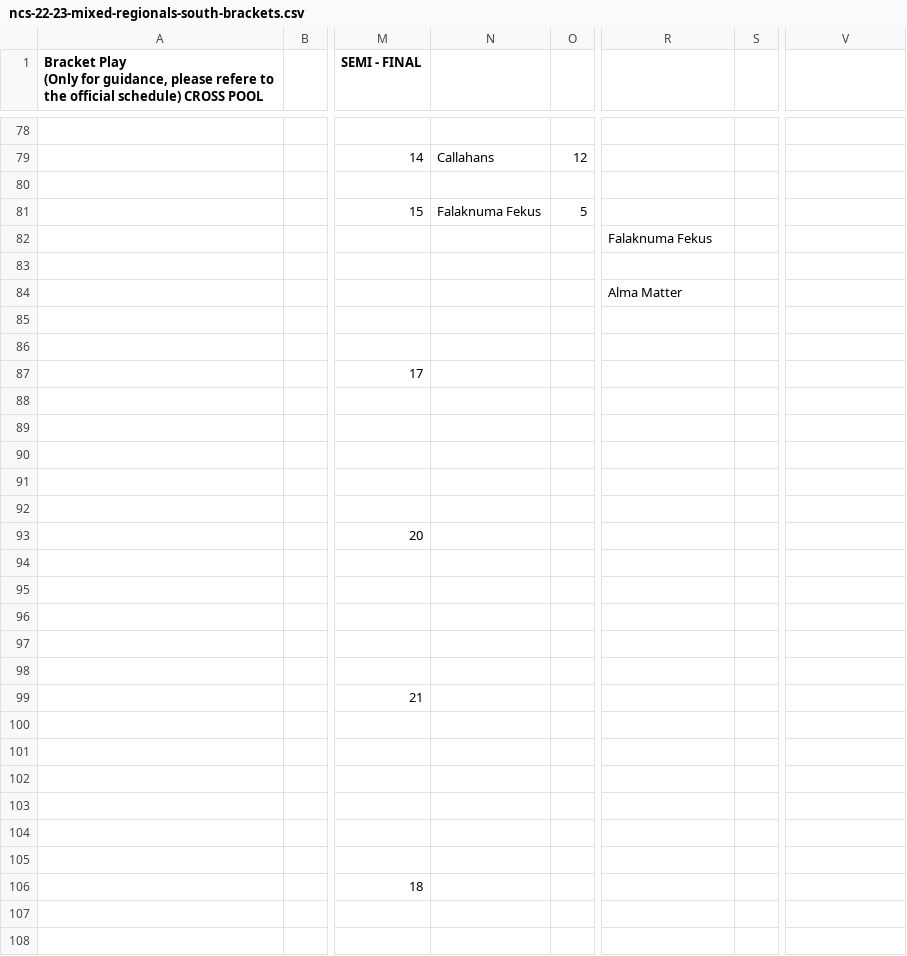
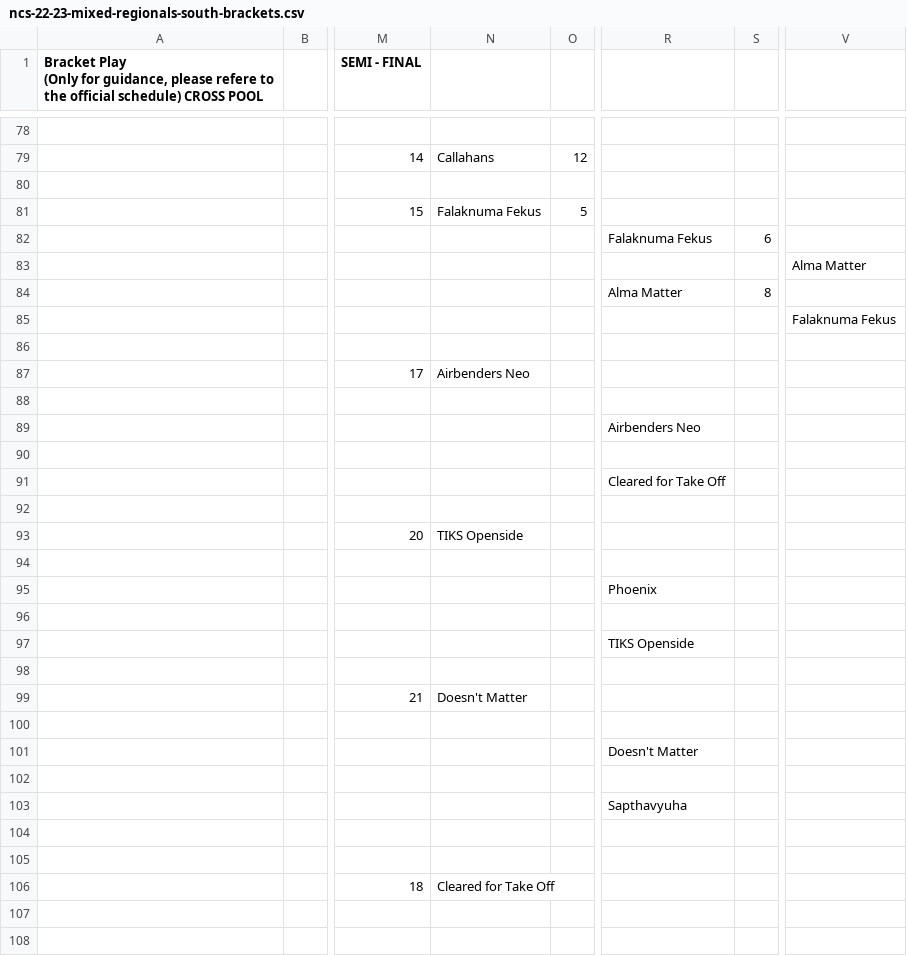
Before and after one commit to india-ultimate/scores, a CSV file: data/raw/ncs-22-23-mixed-regionals-south-brackets.csv, drawn as a sheet; only a part is shown, gaps mark what is left out; the diff covers the shown part only; the diff names each change by its address in the sheet, - before the commit and + after, or states it on an @@ line.

Commit message:
Auto update data for the website
[ci skip]

```diff
--- a/data/raw/ncs-22-23-mixed-regionals-south-brackets.csv
+++ b/data/raw/ncs-22-23-mixed-regionals-south-brackets.csv
-S82: (empty)
+S82: 6
-V83: (empty)
+V83: Alma Matter
-S84: (empty)
+S84: 8
-V85: (empty)
+V85: Falaknuma Fekus
-N87: (empty)
+N87: Airbenders Neo
-R89: (empty)
+R89: Airbenders Neo
-R91: (empty)
+R91: Cleared for Take Off
-N93: (empty)
+N93: TIKS Openside
-R95: (empty)
+R95: Phoenix
-R97: (empty)
+R97: TIKS Openside
-N99: (empty)
+N99: Doesn't Matter
-R101: (empty)
+R101: Doesn't Matter
-R103: (empty)
+R103: Sapthavyuha
-N106: (empty)
+N106: Cleared for Take Off
```
Also changed, not shown: 6 edited cells elsewhere in this file, data/raw/ncs-22-23-mixed-regionals-south-pools.csv, 1 other file.
